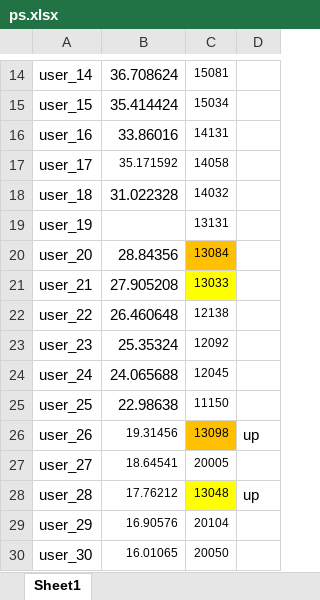
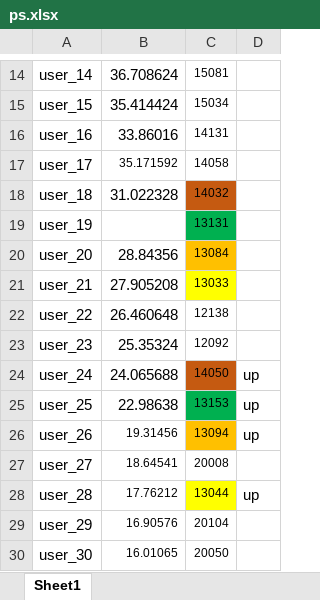
Before and after one commit to dlt-lee/dcb, an Excel workbook: ps.xlsx, sheet Sheet1, drawn as a sheet; only a part is shown, gaps mark what is left out; values as stored, in another font and other column widths than the file's, no borders; the diff names each change by its address in the sheet, - before the commit and + after, or states it on an @@ line.

Commit message:
Update ps.xlsx

```diff
--- a/ps.xlsx (sheet Sheet1)
+++ b/ps.xlsx (sheet Sheet1)
-C18 fill: none
+C18 fill: #C55A11
-C19 fill: none
+C19 fill: #00B050
-C24: 12045
+C24: 14050
-C24 fill: none
+C24 fill: #C55A11
-D24:D25: (empty)
+D24:D25: up
-C25: 11150
+C25: 13153
-C25 fill: none
+C25 fill: #00B050
-C26: 13098
+C26: 13094
-C27: 20005
+C27: 20008
-C28: 13048
+C28: 13044
```
